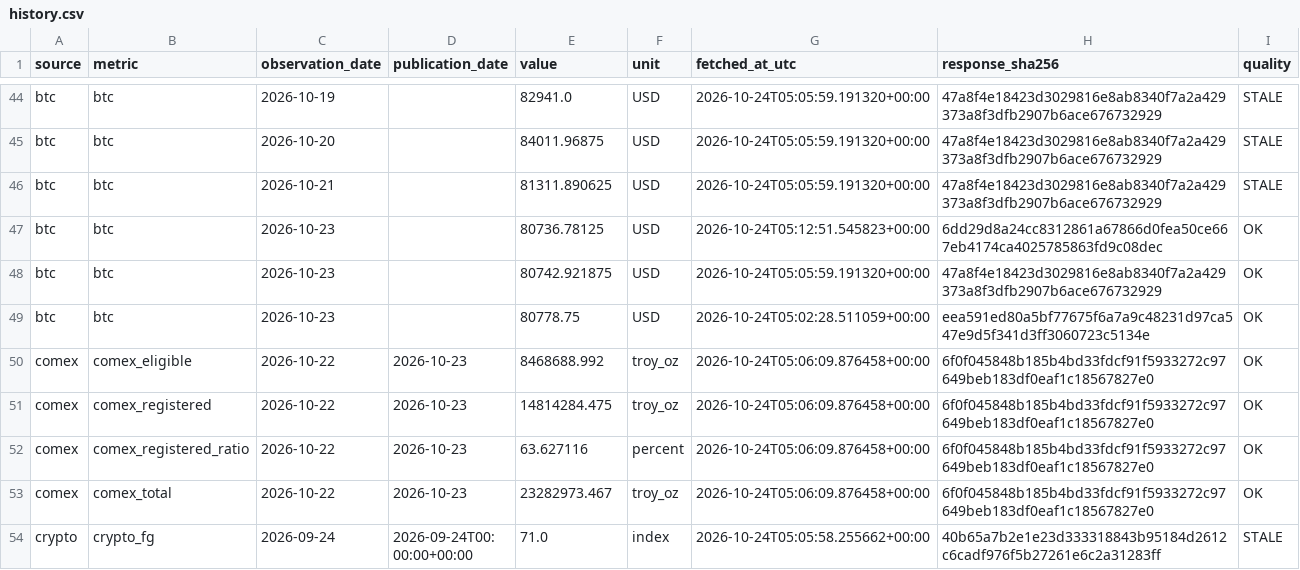
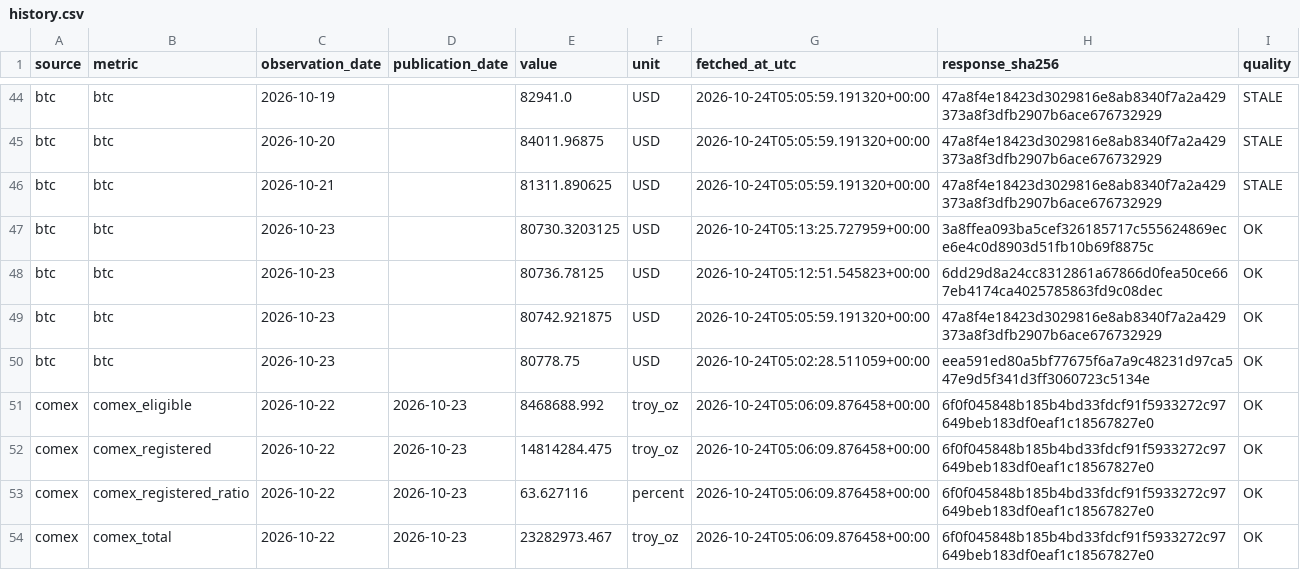
Before and after one commit to yydsdefi-cmyk/COMEX-Gold-Tracker, a CSV file: market_data/history.csv, drawn as a sheet; only a part is shown, gaps mark what is left out; the shorter side is filled out with more unchanged rows.

```diff
--- a/market_data/history.csv
+++ b/market_data/history.csv
@@ -46,2 +46,3 @@ btc,btc,2026-10-20,,84011.96875,USD,2026-10-24T05:05:59.191320+00:00,47a8f4e1842
 btc,btc,2026-10-21,,81311.890625,USD,2026-10-24T05:05:59.191320+00:00,47a8f4e18423d3029816e8ab8340f7a2a429373a8f3dfb2907b6ace676732929,STALE
+btc,btc,2026-10-23,,80730.3203125,USD,2026-10-24T05:13:25.727959+00:00,3a8ffea093ba5cef326185717c555624869ece6e4c0d8903d51fb10b69f8875c,OK
 btc,btc,2026-10-23,,80736.78125,USD,2026-10-24T05:12:51.545823+00:00,6dd29d8a24cc8312861a67866d0fea50ce667eb4174ca4025785863fd9c08dec,OK
```
Also changed, not shown: 14 other files.
